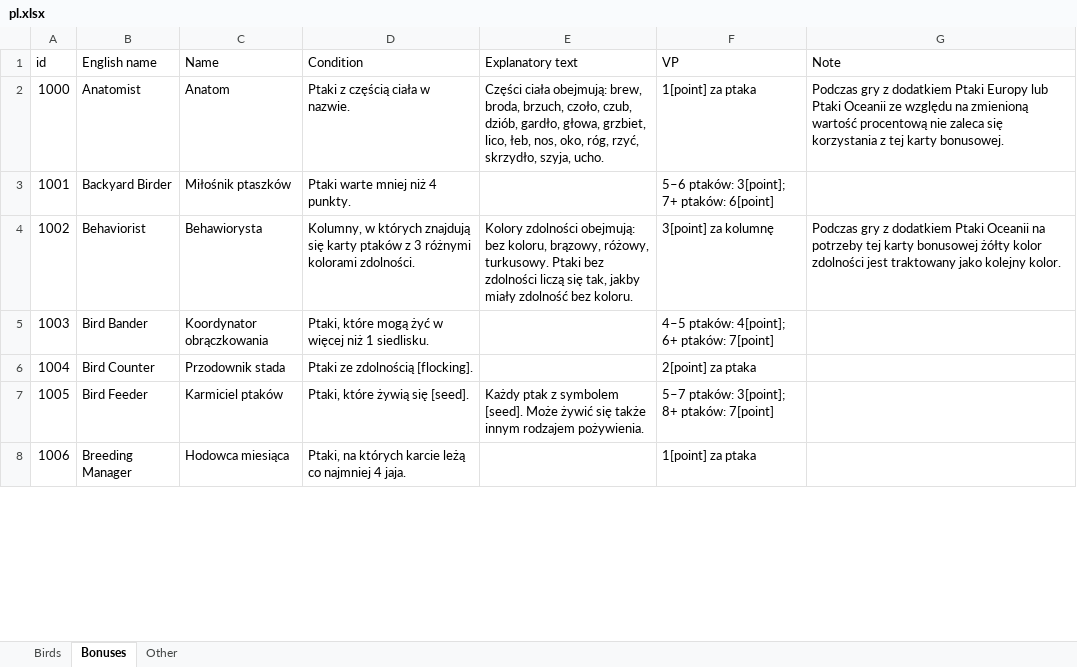
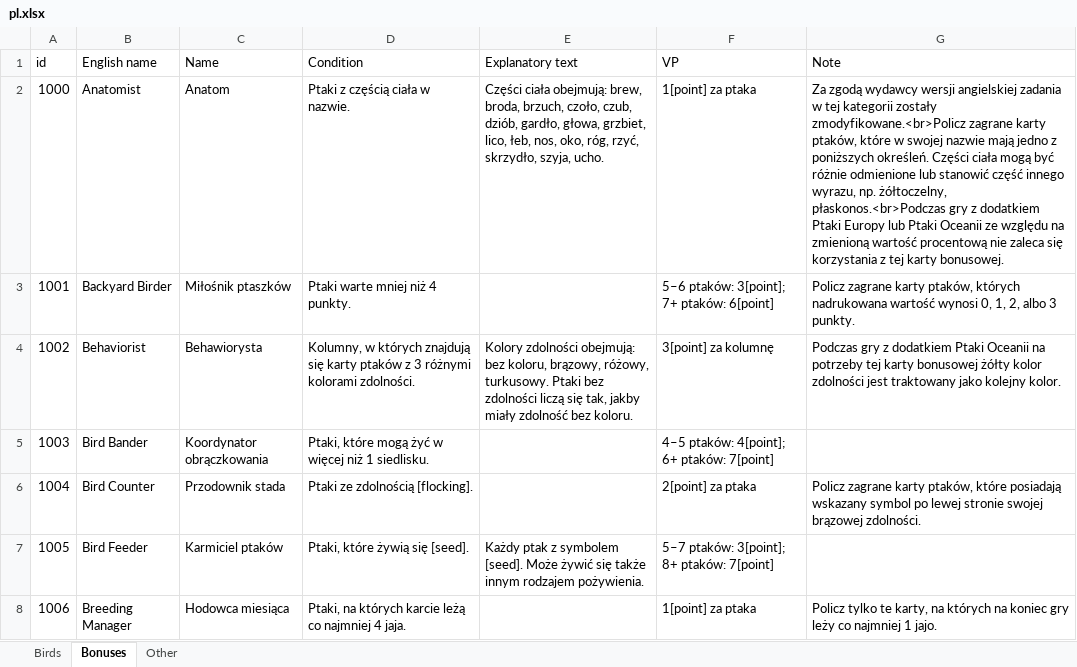
Before and after one commit to navarog/wingsearch, an Excel workbook: i18n/pl.xlsx, sheet Bonuses, drawn as a sheet; only a part is shown; values as stored, in another font and other column widths than the file's, no borders; table styles not drawn; the diff covers the shown part only; the diff names each change by its address in the sheet, - before the commit and + after, or states it on an @@ line.

```diff
--- a/i18n/pl.xlsx (sheet Bonuses)
+++ b/i18n/pl.xlsx (sheet Bonuses)
-G2 (Note): Podczas gry z…
+G2 (Note): Za zgodą wydawcy wersji angielskiej zadania w tej kategorii zostały zmodyfikowane.<br>Policz zagrane karty ptaków, które w swojej nazwie mają jedno z poniższych określeń. Części ciała mogą być różnie odmienione lub stanowić część innego wyrazu, np. żółtoczelny, płaskonos.<br>Podczas gry z…
-G3 (Note): (empty)
+G3 (Note): Policz zagrane karty ptaków, których nadrukowana wartość wynosi 0, 1, 2, albo 3 punkty.
-G6 (Note): (empty)
+G6 (Note): Policz zagrane karty ptaków, które posiadają wskazany symbol po lewej stronie swojej brązowej zdolności.
-G8 (Note): (empty)
+G8 (Note): Policz tylko te karty, na których na koniec gry leży co najmniej 1 jajo.
```
Also changed, not shown: 14 edited cells elsewhere in this sheet, sheet Birds, i18n/uk.xlsx, 2 other files.
